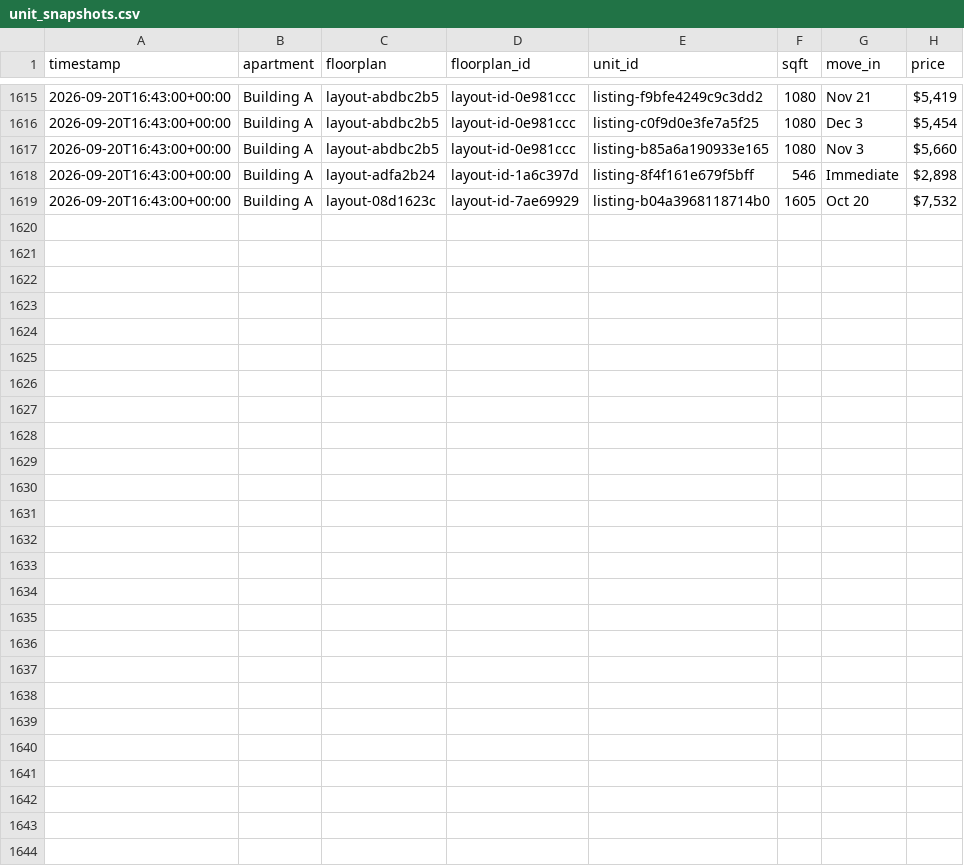
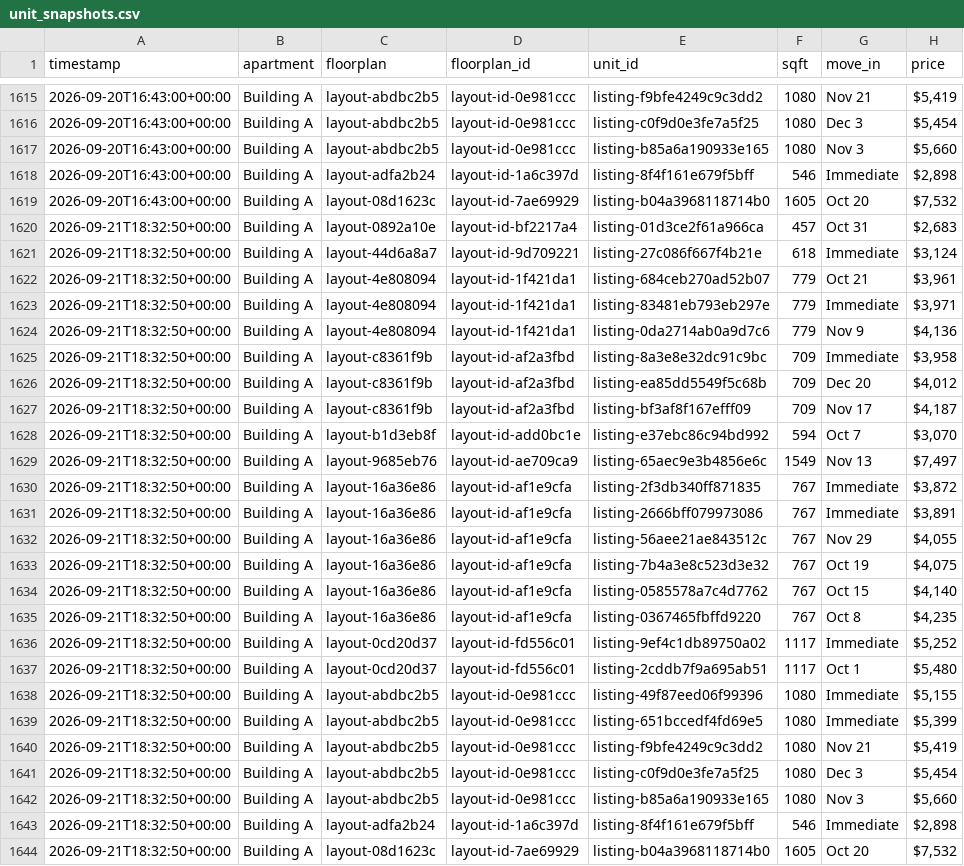
Before and after one commit to playuhh/tracker, a CSV file: data/unit_snapshots.csv, drawn as a sheet; only a part is shown, gaps mark what is left out; the diff names each change by its address in the sheet, - before the commit and + after, or states it on an @@ line.

```diff
--- a/data/unit_snapshots.csv
+++ b/data/unit_snapshots.csv
+row 1620: 2026-09-21T18:32:50+00:00 | Building A | layout-0892a10e | layout-id-bf2217a4 | listing-01d3ce2f61a966ca | 457 | Oct 31 | $2,683
+row 1621: 2026-09-21T18:32:50+00:00 | Building A | layout-44d6a8a7 | layout-id-9d709221 | listing-27c086f667f4b21e | 618 | Immediate | $3,124
+row 1622: 2026-09-21T18:32:50+00:00 | Building A | layout-4e808094 | layout-id-1f421da1 | listing-684ceb270ad52b07 | 779 | Oct 21 | $3,961
+row 1623: 2026-09-21T18:32:50+00:00 | Building A | layout-4e808094 | layout-id-1f421da1 | listing-83481eb793eb297e | 779 | Immediate | $3,971
+row 1624: 2026-09-21T18:32:50+00:00 | Building A | layout-4e808094 | layout-id-1f421da1 | listing-0da2714ab0a9d7c6 | 779 | Nov 9 | $4,136
+row 1625: 2026-09-21T18:32:50+00:00 | Building A | layout-c8361f9b | layout-id-af2a3fbd | listing-8a3e8e32dc91c9bc | 709 | Immediate | $3,958
+row 1626: 2026-09-21T18:32:50+00:00 | Building A | layout-c8361f9b | layout-id-af2a3fbd | listing-ea85dd5549f5c68b | 709 | Dec 20 | $4,012
+row 1627: 2026-09-21T18:32:50+00:00 | Building A | layout-c8361f9b | layout-id-af2a3fbd | listing-bf3af8f167efff09 | 709 | Nov 17 | $4,187
+row 1628: 2026-09-21T18:32:50+00:00 | Building A | layout-b1d3eb8f | layout-id-add0bc1e | listing-e37ebc86c94bd992 | 594 | Oct 7 | $3,070
+row 1629: 2026-09-21T18:32:50+00:00 | Building A | layout-9685eb76 | layout-id-ae709ca9 | listing-65aec9e3b4856e6c | 1549 | Nov 13 | $7,497
+row 1630: 2026-09-21T18:32:50+00:00 | Building A | layout-16a36e86 | layout-id-af1e9cfa | listing-2f3db340ff871835 | 767 | Immediate | $3,872
+row 1631: 2026-09-21T18:32:50+00:00 | Building A | layout-16a36e86 | layout-id-af1e9cfa | listing-2666bff079973086 | 767 | Immediate | $3,891
+row 1632: 2026-09-21T18:32:50+00:00 | Building A | layout-16a36e86 | layout-id-af1e9cfa | listing-56aee21ae843512c | 767 | Nov 29 | $4,055
+row 1633: 2026-09-21T18:32:50+00:00 | Building A | layout-16a36e86 | layout-id-af1e9cfa | listing-7b4a3e8c523d3e32 | 767 | Oct 19 | $4,075
+row 1634: 2026-09-21T18:32:50+00:00 | Building A | layout-16a36e86 | layout-id-af1e9cfa | listing-0585578a7c4d7762 | 767 | Oct 15 | $4,140
+row 1635: 2026-09-21T18:32:50+00:00 | Building A | layout-16a36e86 | layout-id-af1e9cfa | listing-0367465fbffd9220 | 767 | Oct 8 | $4,235
+row 1636: 2026-09-21T18:32:50+00:00 | Building A | layout-0cd20d37 | layout-id-fd556c01 | listing-9ef4c1db89750a02 | 1117 | Immediate | $5,252
+row 1637: 2026-09-21T18:32:50+00:00 | Building A | layout-0cd20d37 | layout-id-fd556c01 | listing-2cddb7f9a695ab51 | 1117 | Oct 1 | $5,480
+row 1638: 2026-09-21T18:32:50+00:00 | Building A | layout-abdbc2b5 | layout-id-0e981ccc | listing-49f87eed06f99396 | 1080 | Immediate | $5,155
+row 1639: 2026-09-21T18:32:50+00:00 | Building A | layout-abdbc2b5 | layout-id-0e981ccc | listing-651bccedf4fd69e5 | 1080 | Immediate | $5,399
+row 1640: 2026-09-21T18:32:50+00:00 | Building A | layout-abdbc2b5 | layout-id-0e981ccc | listing-f9bfe4249c9c3dd2 | 1080 | Nov 21 | $5,419
+row 1641: 2026-09-21T18:32:50+00:00 | Building A | layout-abdbc2b5 | layout-id-0e981ccc | listing-c0f9d0e3fe7a5f25 | 1080 | Dec 3 | $5,454
+row 1642: 2026-09-21T18:32:50+00:00 | Building A | layout-abdbc2b5 | layout-id-0e981ccc | listing-b85a6a190933e165 | 1080 | Nov 3 | $5,660
+row 1643: 2026-09-21T18:32:50+00:00 | Building A | layout-adfa2b24 | layout-id-1a6c397d | listing-8f4f161e679f5bff | 546 | Immediate | $2,898
+row 1644: 2026-09-21T18:32:50+00:00 | Building A | layout-08d1623c | layout-id-7ae69929 | listing-b04a3968118714b0 | 1605 | Oct 20 | $7,532
```
Also changed, not shown: data/floorplan_daily.csv, data/scrape_runs.csv, 2 other files.
